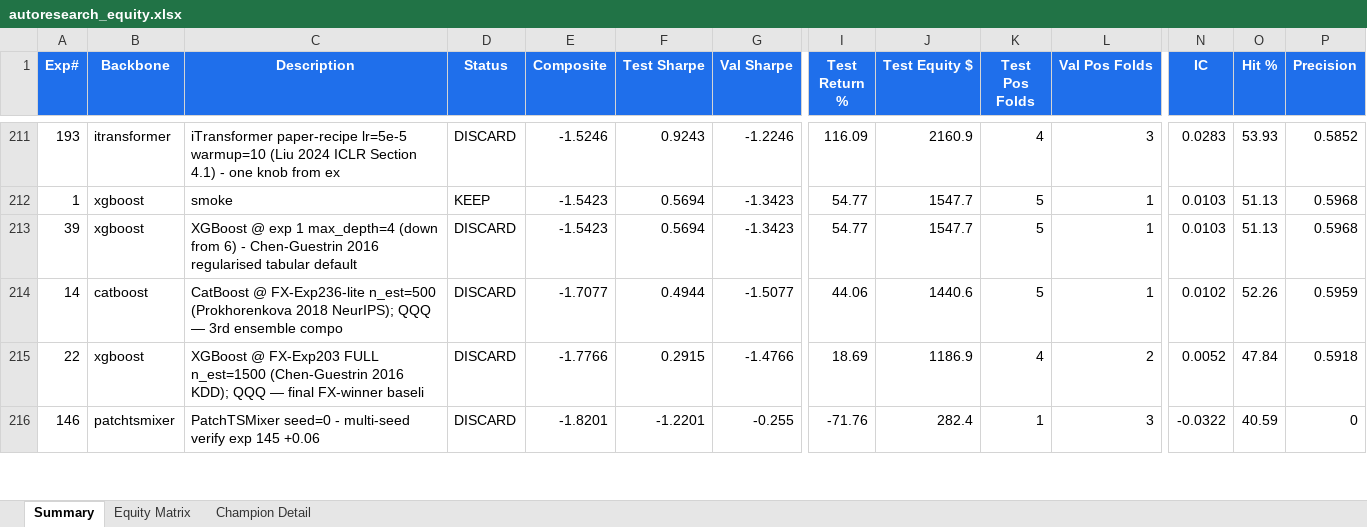
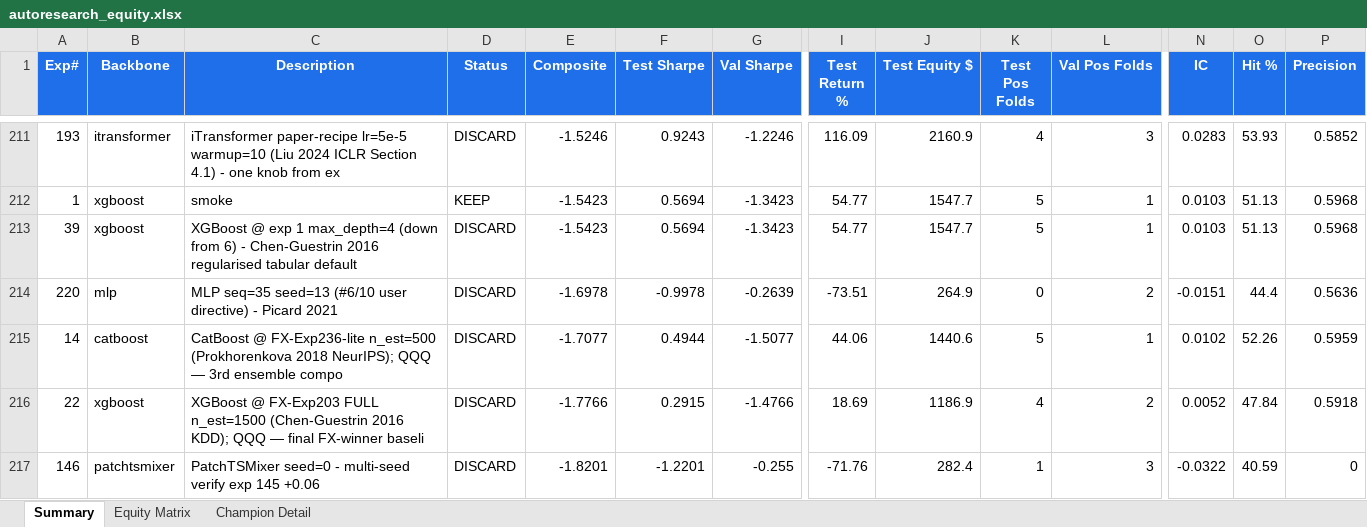
Before and after one commit to dlmastery/autoresearch, an Excel workbook: docs/index_stock_dashboard/autoresearch_equity.xlsx, sheet Summary, drawn as a sheet; only a part is shown, gaps mark what is left out; values as stored, in another font and other column widths than the file's, no borders; conditional formats not drawn; rows hold the shown columns only; the diff names each change by its address in the sheet, - before the commit and + after, or states it on an @@ line.

Commit message:
QQQ exp 220 MLP seq=35 seed=13 -1.70 (catastrophic); 6-seed median -0.29; exp 221 seed=11 #7/10

```diff
--- a/docs/index_stock_dashboard/autoresearch_equity.xlsx (sheet Summary)
+++ b/docs/index_stock_dashboard/autoresearch_equity.xlsx (sheet Summary)
+row 214: 220 | mlp | MLP seq=35 seed=13 (#6/10 user directive) - Picard 2021 | DISCARD | -1.6978 | -0.9978 | -0.2639 | -73.51 | 264.9 | 0 | 2 | -0.0151 | 44.4 | 0.5636
```
Also changed, not shown: sheet Equity Matrix, charts or pictures, 10 other files.
